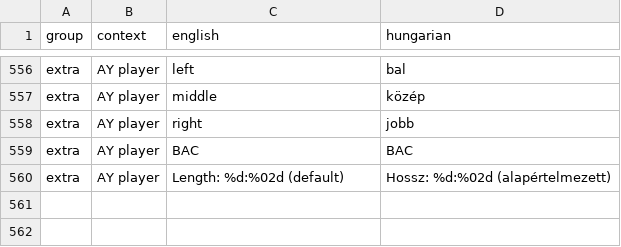
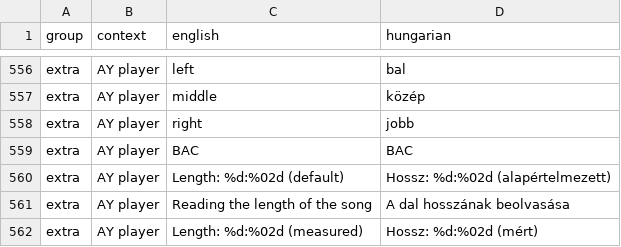
Before and after one commit to Viktor318/fuse, a TSV file: translations/hu.tsv, drawn as a sheet; only a part is shown, gaps mark what is left out; the diff names each change by its address in the sheet, - before the commit and + after, or states it on an @@ line.

```diff
--- a/translations/hu.tsv
+++ b/translations/hu.tsv
+row 561: extra | AY player | Reading the length of the song | A dal hosszának beolvasása
+row 562: extra | AY player | Length: %d:%02d (measured) | Hossz: %d:%02d (mért)
```
Also changed, not shown: 6 other files.
